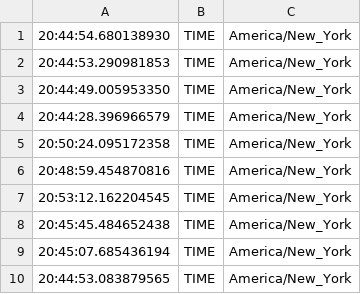
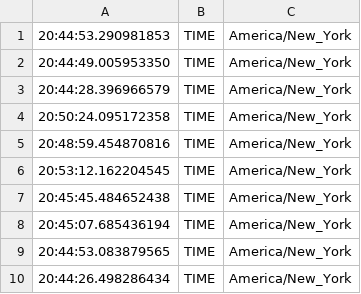
Before and after one commit to tatimblin/daily-loggers, a CSV file: logs/times.csv, drawn as a sheet; removed rows and columns are numbered as before the commit, all else as after; the diff names each change by its address in the sheet, - before the commit and + after, or states it on an @@ line.

```diff
--- a/logs/times.csv
+++ b/logs/times.csv
-row 1: 20:44:54.680138930 | TIME | America/New_York
+row 10: 20:44:26.498286434 | TIME | America/New_York
```
Also changed, not shown: 1 other file.
